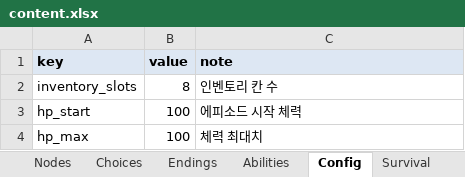
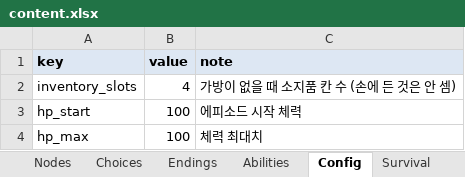
Before and after one commit to HomilBBANG/rt_Tevah, an Excel workbook: tools/sheets/content.xlsx, sheet Config, drawn as a sheet; only a part is shown; values as stored, in another font and other column widths than the file's, no borders; the diff names each change by its address in the sheet, - before the commit and + after, or states it on an @@ line.

```diff
--- a/tools/sheets/content.xlsx (sheet Config)
+++ b/tools/sheets/content.xlsx (sheet Config)
-B2 (value): 8
+B2 (value): 4
-C2 (note): 인벤토리 칸 수
+C2 (note): 가방이 없을 때 소지품 칸 수 (손에 든 것은 안 셈)
```
Also changed, not shown: tools/sheets/item.xlsx, tools/sheets/player.xlsx, 13 other files.
